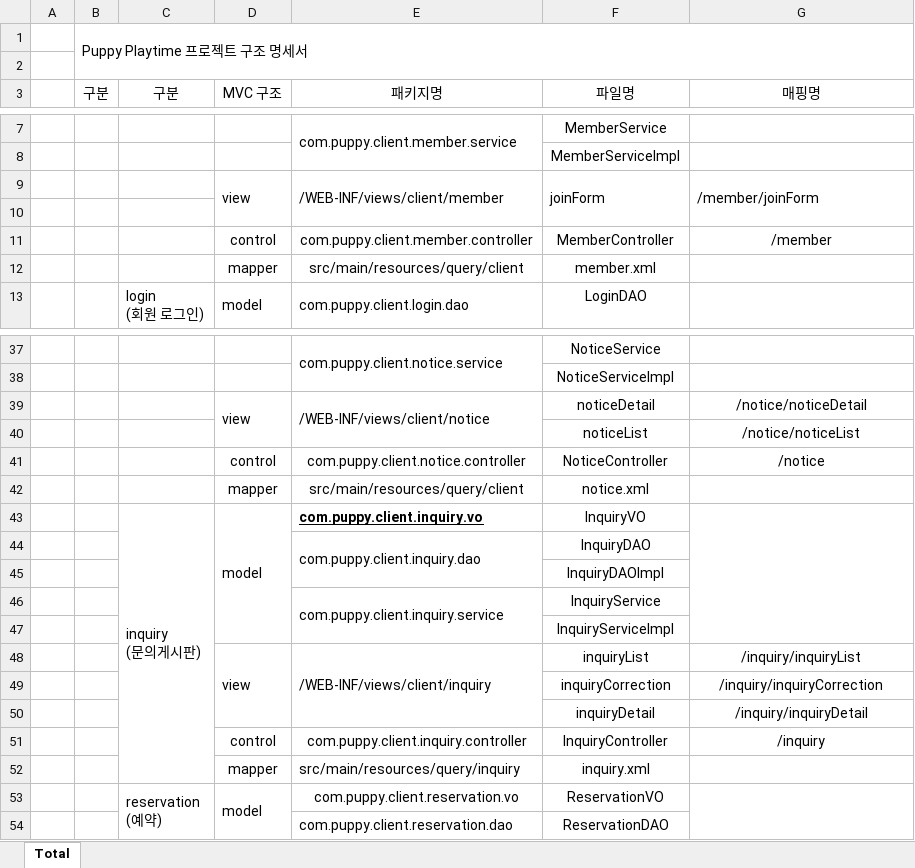
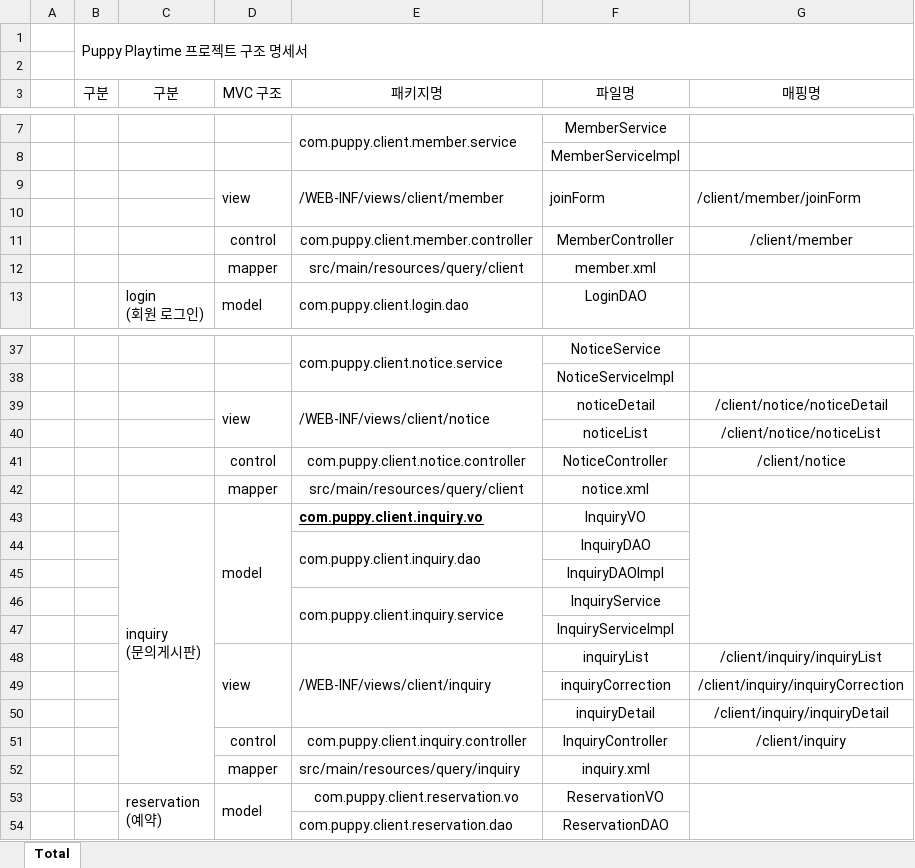
Before and after one commit to Jogging-Kim-Chaebak/PuppyPlaytime, an Excel workbook: 프로젝트 산출물/10. 구조명세서/Puppy Playtime 프로젝트 구조명세서.xlsx, sheet Total, drawn as a sheet; only a part is shown, gaps mark what is left out; values as stored, in another font and other column widths than the file's, no borders; the diff covers the shown part only; the diff names each change by its address in the sheet, - before the commit and + after, or states it on an @@ line.

```diff
--- a/프로젝트 산출물/10. 구조명세서/Puppy Playtime 프로젝트 구조명세서.xlsx (sheet Total)
+++ b/프로젝트 산출물/10. 구조명세서/Puppy Playtime 프로젝트 구조명세서.xlsx (sheet Total)
-G9 (매핑명): /member/joinForm
+G9 (매핑명): /client/member/joinForm
-G11 (매핑명): /member
+G11 (매핑명): /client/member
-G39 (매핑명): /notice/noticeDetail
+G39 (매핑명): /client/notice/noticeDetail
-G40 (매핑명): /notice/noticeList
+G40 (매핑명): /client/notice/noticeList
-G41 (매핑명): /notice
+G41 (매핑명): /client/notice
-G48 (매핑명): /inquiry/inquiryList
+G48 (매핑명): /client/inquiry/inquiryList
-G49 (매핑명): /inquiry/inquiryCorrection
+G49 (매핑명): /client/inquiry/inquiryCorrection
-G50 (매핑명): /inquiry/inquiryDetail
+G50 (매핑명): /client/inquiry/inquiryDetail
-G51 (매핑명): /inquiry
+G51 (매핑명): /client/inquiry
```
Also changed, not shown: 16 edited cells elsewhere in this sheet, 프로젝트 산출물/5. 테이블명세서/Puppy Playtime 테이블 명세서.xlsx, 7 other files.
